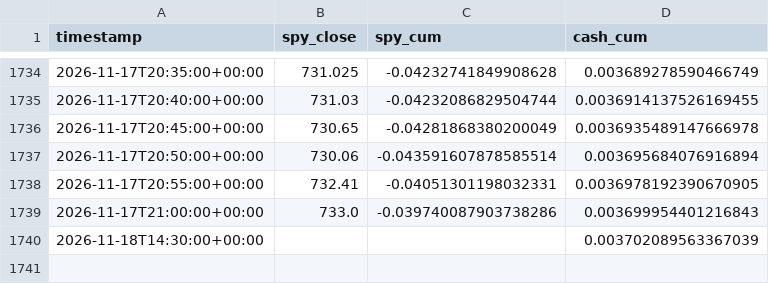
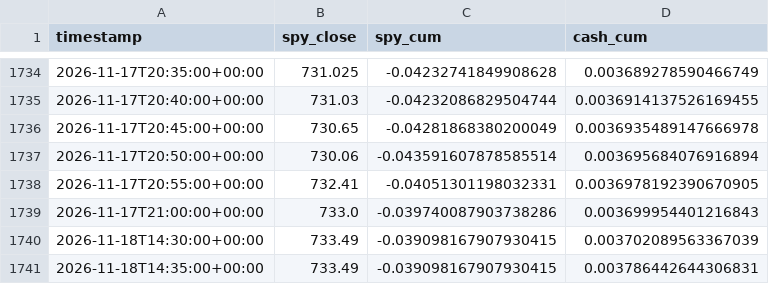
Before and after one commit to rvbpartners-commits/rvbpartners-track-record-data, a CSV file: books/best_cagr/benchmark_intraday.csv, drawn as a sheet; only a part is shown, gaps mark what is left out.

Commit message:
data: 0 new snapshot(s) across 6 book(s) @ 2026-11-18T14:35:03+00:00

```diff
--- a/books/best_cagr/benchmark_intraday.csv
+++ b/books/best_cagr/benchmark_intraday.csv
@@ -1739,2 +1739,3 @@ timestamp,spy_close,spy_cum,cash_cum
 2026-11-17T21:00:00+00:00,733.0,-0.039740087903738286,0.003699954401216843
-2026-11-18T14:30:00+00:00,,,0.003702089563367039
+2026-11-18T14:30:00+00:00,733.49,-0.039098167907930415,0.003702089563367039
+2026-11-18T14:35:00+00:00,733.49,-0.039098167907930415,0.003786442644306831
```
Also changed, not shown: books/best_cagr_100k/benchmark_intraday.csv, books/best_composite/benchmark_intraday.csv, 28 other files.
